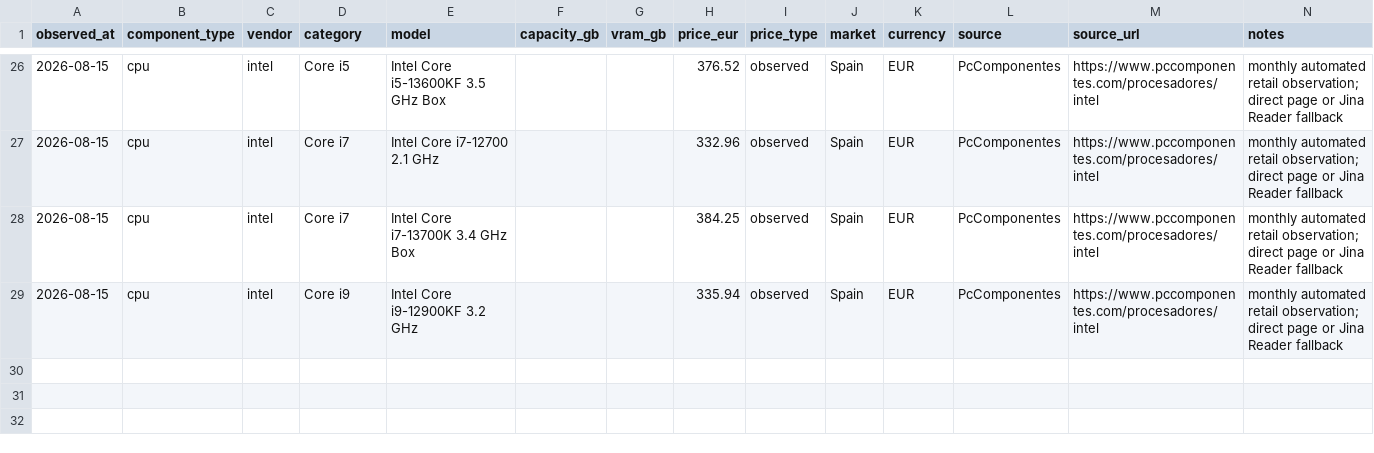
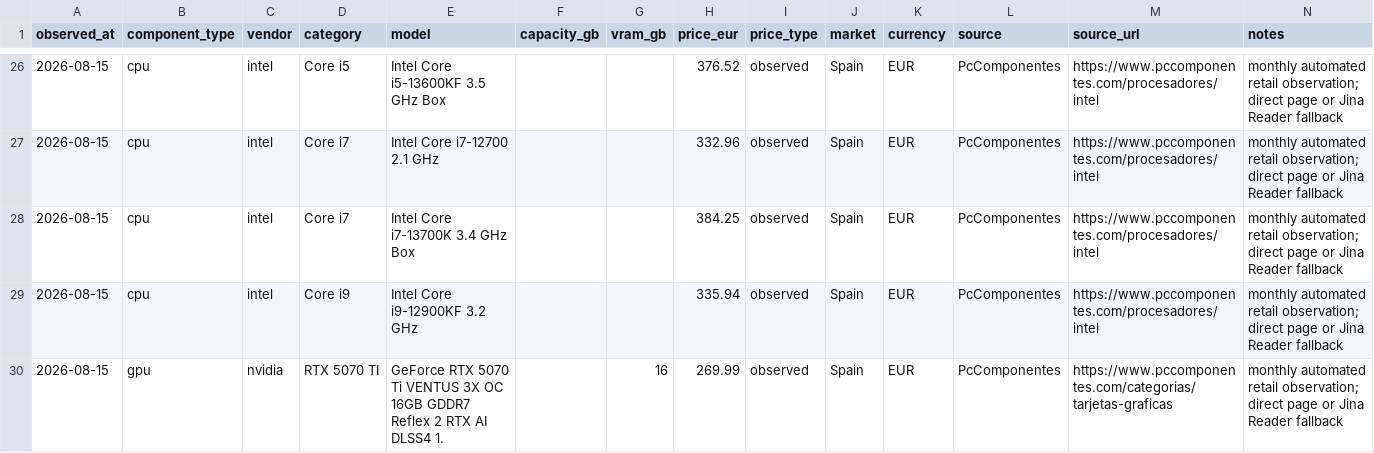
Before and after one commit to robertosantosx2/LEONES, a CSV file: data/hardware/hardware_price_observations.csv, drawn as a sheet; only a part is shown, gaps mark what is left out; the diff names each change by its address in the sheet, - before the commit and + after, or states it on an @@ line.

```diff
--- a/data/hardware/hardware_price_observations.csv
+++ b/data/hardware/hardware_price_observations.csv
+row 30: 2026-08-15 | gpu | nvidia | RTX 5070 TI | GeForce RTX 5070 Ti VENTUS 3X OC 16GB GDDR7 Reflex 2 RTX AI DLSS4 1. |  | 16 | 269.99 | observed | Spain | EUR | PcComponentes | https://www.pccomponentes.com/categorias/tarjetas-graficas | monthly automated retail observation; direct page or Jina Reader fallback
```
Also changed, not shown: data/hardware/hardware_prices.csv.
